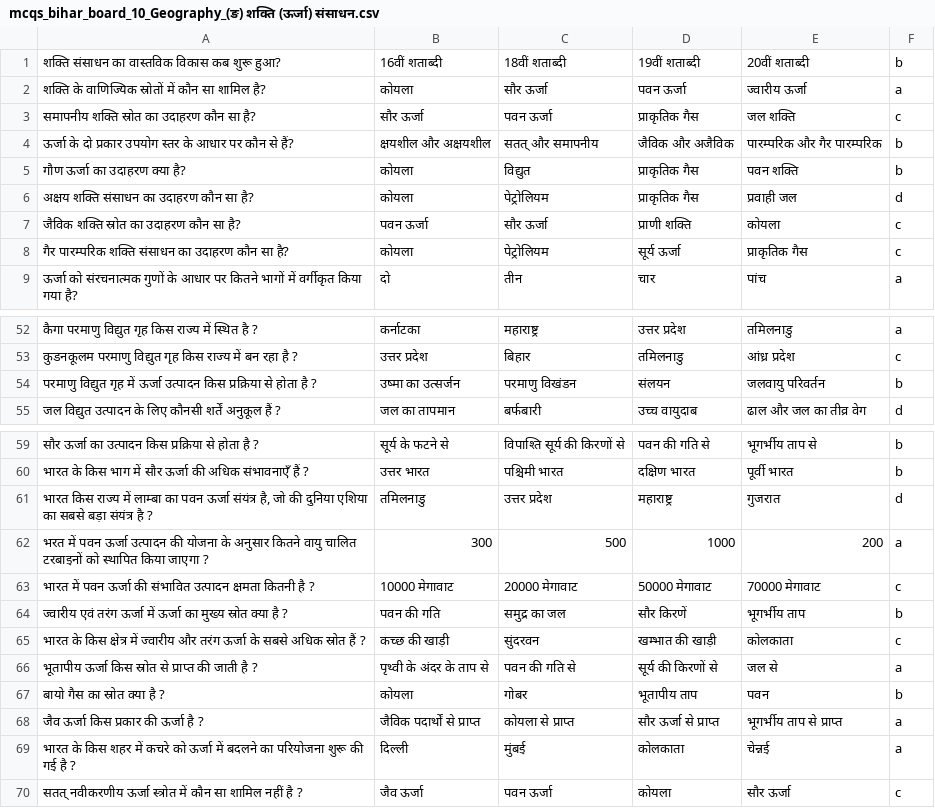
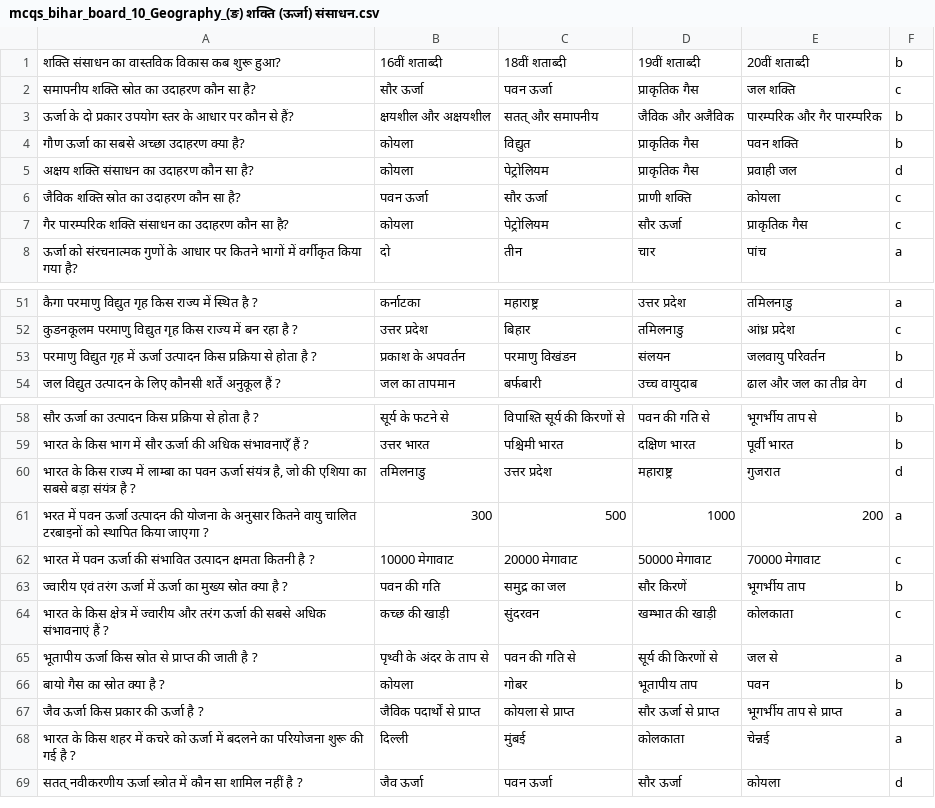
Before and after one commit to Learngupt/learngupt, a CSV file: Contents/MCQs/mcqs_bihar_board_10_Geography_(ङ) शक्ति (ऊर्जा) संसाधन.csv, drawn as a sheet; only a part is shown, gaps mark what is left out.

```diff
--- a/Contents/MCQs/mcqs_bihar_board_10_Geography_(ङ) शक्ति (ऊर्जा) संसाधन.csv
+++ b/Contents/MCQs/mcqs_bihar_board_10_Geography_(ङ) शक्ति (ऊर्जा) संसाधन.csv
@@ -1,9 +1,8 @@
 शक्ति संसाधन का वास्तविक विकास कब शुरू हुआ?,16वीं शताब्दी,18वीं शताब्दी,19वीं शताब्दी,20वीं शताब्दी,b
-शक्ति के वाणिज्यिक स्रोतों में कौन सा शामिल है?,कोयला,सौर ऊर्जा,पवन ऊर्जा,ज्वारीय ऊर्जा,a
 समापनीय शक्ति स्रोत का उदाहरण कौन सा है?,सौर ऊर्जा,पवन ऊर्जा,प्राकृतिक गैस,जल शक्ति,c
 ऊर्जा के दो प्रकार उपयोग स्तर के आधार पर कौन से हैं?,क्षयशील और अक्षयशील,सतत् और समापनीय,जैविक और अजैविक,पारम्परिक और गैर पारम्परिक,b
-गौण ऊर्जा का उदाहरण क्या है?,कोयला,विद्युत,प्राकृतिक गैस,पवन शक्ति,b
+गौण ऊर्जा का सबसे अच्छा उदाहरण क्या है?,कोयला,विद्युत,प्राकृतिक गैस,पवन शक्ति,b
 अक्षय शक्ति संसाधन का उदाहरण कौन सा है?,कोयला,पेट्रोलियम,प्राकृतिक गैस,प्रवाही जल,d
 जैविक शक्ति स्रोत का उदाहरण कौन सा है?,पवन ऊर्जा,सौर ऊर्जा,प्राणी शक्ति,कोयला,c
-गैर पारम्परिक शक्ति संसाधन का उदाहरण कौन सा है?,कोयला,पेट्रोलियम,सूर्य ऊर्जा,प्राकृतिक गैस,c
+गैर पारम्परिक शक्ति संसाधन का उदाहरण कौन सा है?,कोयला,पेट्रोलियम,सौर ऊर्जा,प्राकृतिक गैस,c
 ऊर्जा को संरचनात्मक गुणों के आधार पर कितने भागों में वर्गीकृत किया गया है?,दो,तीन,चार,पांच,a
@@ -53,3 +52,3 @@
 कुडनकूलम परमाणु विद्युत गृह किस राज्य में बन रहा है ?,उत्तर प्रदेश,बिहार,तमिलनाडु,आंध्र प्रदेश,c
-परमाणु विद्युत गृह में ऊर्जा उत्पादन किस प्रक्रिया से होता है ?,उष्मा का उत्सर्जन,परमाणु विखंडन,संलयन,जलवायु परिवर्तन,b
+परमाणु विद्युत गृह में ऊर्जा उत्पादन किस प्रक्रिया से होता है ?,प्रकाश के अपवर्तन,परमाणु विखंडन,संलयन,जलवायु परिवर्तन,b
 जल विद्युत उत्पादन के लिए कौनसी शर्तें अनुकूल हैं ?,जल का तापमान,बर्फबारी,उच्च वायुदाब,ढाल और जल का तीव्र वेग,d
@@ -60,3 +59,3 @@
 भारत के किस भाग में सौर ऊर्जा की अधिक संभावनाएँ हैं ?,उत्तर भारत,पश्चिमी भारत,दक्षिण भारत,पूर्वी भारत,b
-"भारत किस राज्य में लाम्बा का पवन ऊर्जा संयंत्र है, जो की दुनिया एशिया का सबसे बड़ा संयंत्र है ?",तमिलनाडु,उत्तर प्रदेश,महाराष्ट्र,गुजरात,d
+"भारत के किस राज्य में लाम्बा का पवन ऊर्जा संयंत्र है, जो की एशिया का सबसे बड़ा संयंत्र है ?",तमिलनाडु,उत्तर प्रदेश,महाराष्ट्र,गुजरात,d
 भरत में पवन ऊर्जा उत्पादन की योजना के अनुसार कितने वायु चालित टरबाइनों को स्थापित किया जाएगा ?,300,500,1000,200,a
@@ -64,3 +63,3 @@
 ज्वारीय एवं तरंग ऊर्जा में ऊर्जा का मुख्य स्रोत क्या है ?,पवन की गति,समुद्र का जल,सौर किरणें,भूगर्भीय ताप,b
-भारत के किस क्षेत्र में ज्वारीय और तरंग ऊर्जा के सबसे अधिक स्रोत हैं ?,कच्छ की खाड़ी,सुंदरवन,खम्भात की खाड़ी,कोलकाता,c
+भारत के किस क्षेत्र में ज्वारीय और तरंग ऊर्जा की सबसे अधिक संभावनाएं हैं ?,कच्छ की खाड़ी,सुंदरवन,खम्भात की खाड़ी,कोलकाता,c
 भूतापीय ऊर्जा किस स्रोत से प्राप्त की जाती है ?,पृथ्वी के अंदर के ताप से,पवन की गति से,सूर्य की किरणों से,जल से,a
@@ -69,2 +68,2 @@
 भारत के किस शहर में कचरे को ऊर्जा में बदलने का परियोजना शुरू की गई है ?,दिल्ली,मुंबई,कोलकाता,चेन्नई,a
-सतत् नवीकरणीय ऊर्जा स्त्रोत में कौन सा शामिल नहीं है ?,जैव ऊर्जा,पवन ऊर्जा,कोयला,सौर ऊर्जा,c
+सतत् नवीकरणीय ऊर्जा स्त्रोत में कौन सा शामिल नहीं है ?,जैव ऊर्जा,पवन ऊर्जा,सौर ऊर्जा,कोयला,d
```
Also changed, not shown: Contents/MCQs/mcqs_bihar_board_10_Geography_(घ) खनिज संसाधन.csv, Contents/Quizzes/quiz_bihar_board_10_Geography_(ङ) शक्ति (ऊर्जा) संसाधन_test1.csv, 7 other files.
